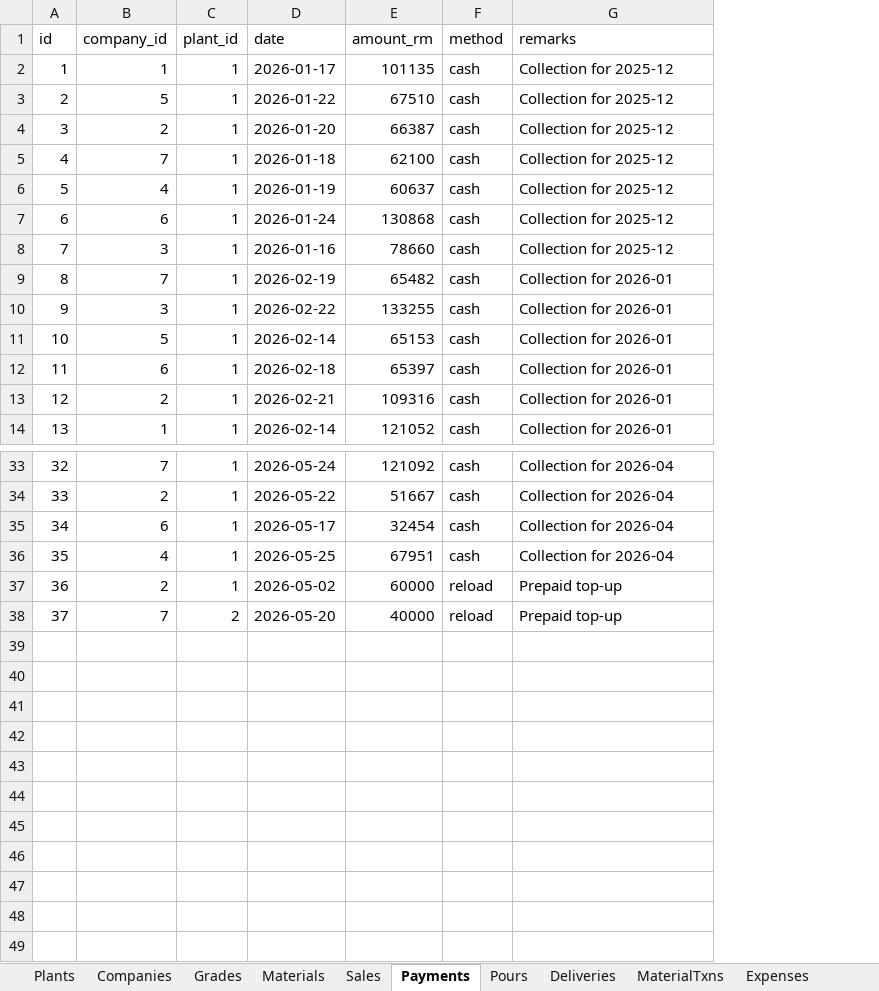
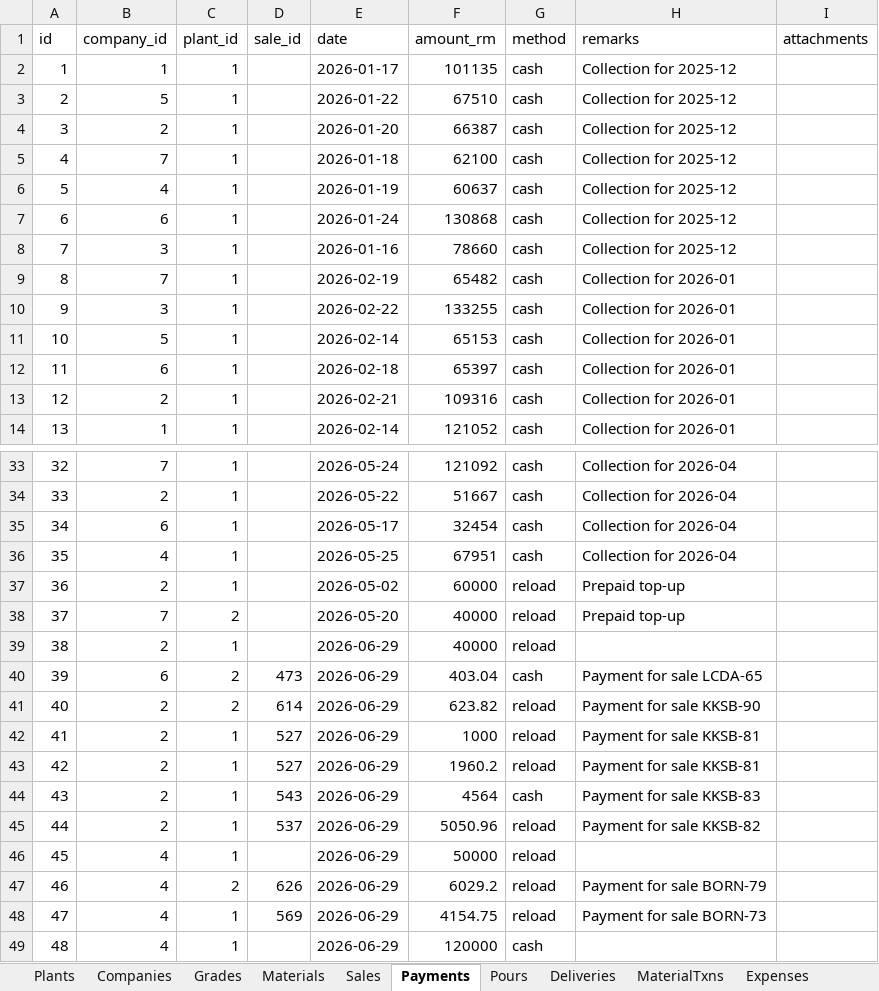
Before and after one commit to nashlim01/musyati_dashboard, an Excel workbook: server/data/musyati-data.xlsx, sheet Payments, drawn as a sheet; only a part is shown, gaps mark what is left out; values as stored, in another font and other column widths than the file's, no borders; the diff names each change by its address in the sheet, - before the commit and + after, or states it on an @@ line.

```diff
--- a/server/data/musyati-data.xlsx (sheet Payments)
+++ b/server/data/musyati-data.xlsx (sheet Payments)
+column D (sale_id), empty
+column I (attachments), empty
+row 39: 38 | 2 | 1 |  | 2026-06-29 | 40000 | reload
+row 40: 39 | 6 | 2 | 473 | 2026-06-29 | 403.04 | cash | Payment for sale LCDA-65
+row 41: 40 | 2 | 2 | 614 | 2026-06-29 | 623.82 | reload | Payment for sale KKSB-90
+row 42: 41 | 2 | 1 | 527 | 2026-06-29 | 1000 | reload | Payment for sale KKSB-81
+row 43: 42 | 2 | 1 | 527 | 2026-06-29 | 1960.2 | reload | Payment for sale KKSB-81
+row 44: 43 | 2 | 1 | 543 | 2026-06-29 | 4564 | cash | Payment for sale KKSB-83
+row 45: 44 | 2 | 1 | 537 | 2026-06-29 | 5050.96 | reload | Payment for sale KKSB-82
+row 46: 45 | 4 | 1 |  | 2026-06-29 | 50000 | reload
+row 47: 46 | 4 | 2 | 626 | 2026-06-29 | 6029.2 | reload | Payment for sale BORN-79
+row 48: 47 | 4 | 1 | 569 | 2026-06-29 | 4154.75 | reload | Payment for sale BORN-73
+row 49: 48 | 4 | 1 |  | 2026-06-29 | 120000 | cash
```
Also changed, not shown: sheet Plants, sheet Sales, sheet Attendance, 25 other files.
